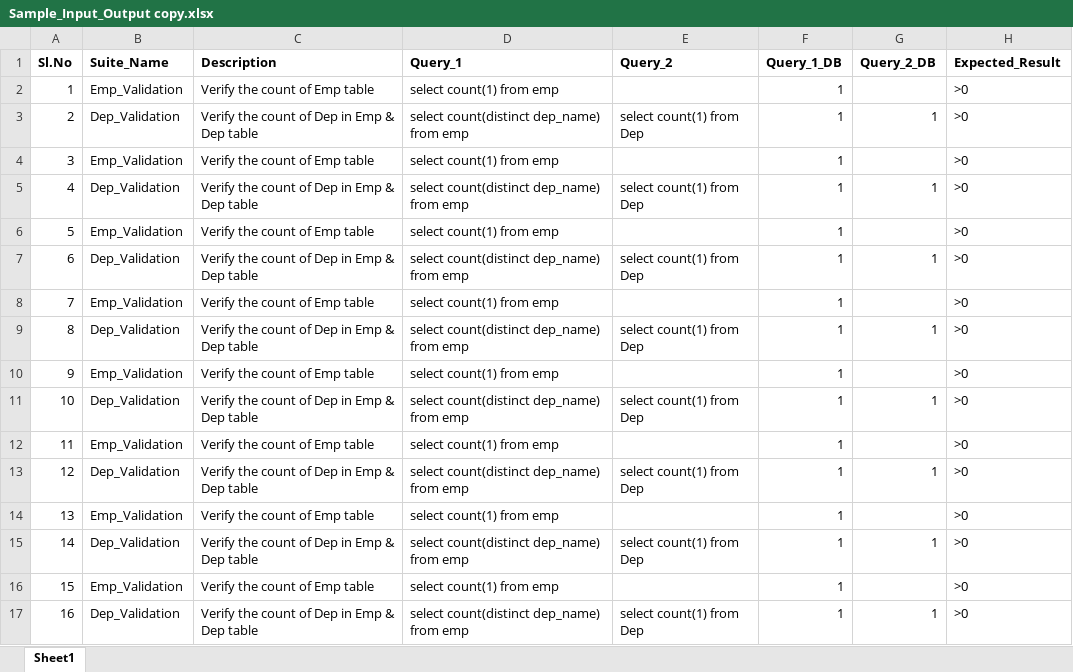
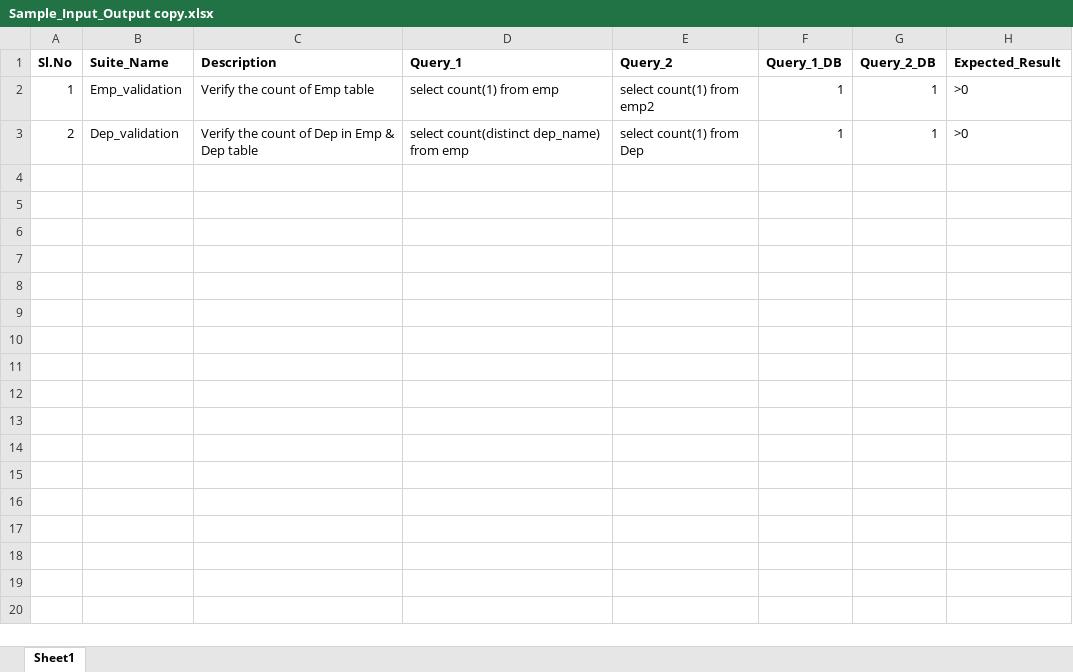
Before and after one commit to CirrusLabs-NPD/SQL-Query-Execution-Egnine, an Excel workbook: Backend/uploads/Sample_Input_Output copy.xlsx, sheet Sheet1, drawn as a sheet; values as stored, in another font and other column widths than the file's, no borders; the diff names each change by its address in the sheet, - before the commit and + after, or states it on an @@ line.

```diff
--- a/Backend/uploads/Sample_Input_Output copy.xlsx (sheet Sheet1)
+++ b/Backend/uploads/Sample_Input_Output copy.xlsx (sheet Sheet1)
-B2 (Suite_Name): Emp_Validation
+B2 (Suite_Name): Emp_validation
-E2 (Query_2): (empty)
+E2 (Query_2): select count(1) from emp2
-G2 (Query_2_DB): (empty)
+G2 (Query_2_DB): 1
-B3 (Suite_Name): Dep_Validation
+B3 (Suite_Name): Dep_validation
-row 4: 3 | Emp_Validation | Verify the count of Emp table | select count(1) from emp |  | 1 |  | >0
-row 5: 4 | Dep_Validation | Verify the count of Dep in Emp & Dep table | select count(distinct dep_name) from emp | select count(1) from Dep | 1 | 1 | >0
-row 6: 5 | Emp_Validation | Verify the count of Emp table | select count(1) from emp |  | 1 |  | >0
-row 7: 6 | Dep_Validation | Verify the count of Dep in Emp & Dep table | select count(distinct dep_name) from emp | select count(1) from Dep | 1 | 1 | >0
-row 8: 7 | Emp_Validation | Verify the count of Emp table | select count(1) from emp |  | 1 |  | >0
-row 9: 8 | Dep_Validation | Verify the count of Dep in Emp & Dep table | select count(distinct dep_name) from emp | select count(1) from Dep | 1 | 1 | >0
-row 10: 9 | Emp_Validation | Verify the count of Emp table | select count(1) from emp |  | 1 |  | >0
-row 11: 10 | Dep_Validation | Verify the count of Dep in Emp & Dep table | select count(distinct dep_name) from emp | select count(1) from Dep | 1 | 1 | >0
-row 12: 11 | Emp_Validation | Verify the count of Emp table | select count(1) from emp |  | 1 |  | >0
-row 13: 12 | Dep_Validation | Verify the count of Dep in Emp & Dep table | select count(distinct dep_name) from emp | select count(1) from Dep | 1 | 1 | >0
-row 14: 13 | Emp_Validation | Verify the count of Emp table | select count(1) from emp |  | 1 |  | >0
-row 15: 14 | Dep_Validation | Verify the count of Dep in Emp & Dep table | select count(distinct dep_name) from emp | select count(1) from Dep | 1 | 1 | >0
-row 16: 15 | Emp_Validation | Verify the count of Emp table | select count(1) from emp |  | 1 |  | >0
-row 17: 16 | Dep_Validation | Verify the count of Dep in Emp & Dep table | select count(distinct dep_name) from emp | select count(1) from Dep | 1 | 1 | >0
```
Also changed, not shown: 5 other files.
